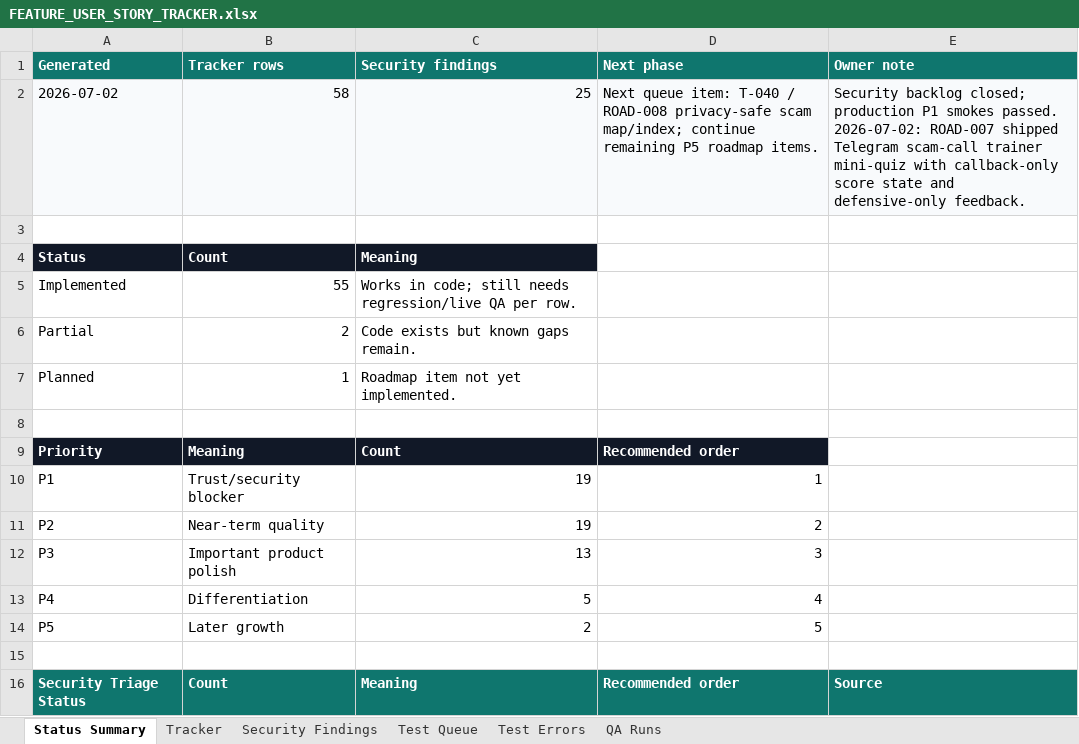
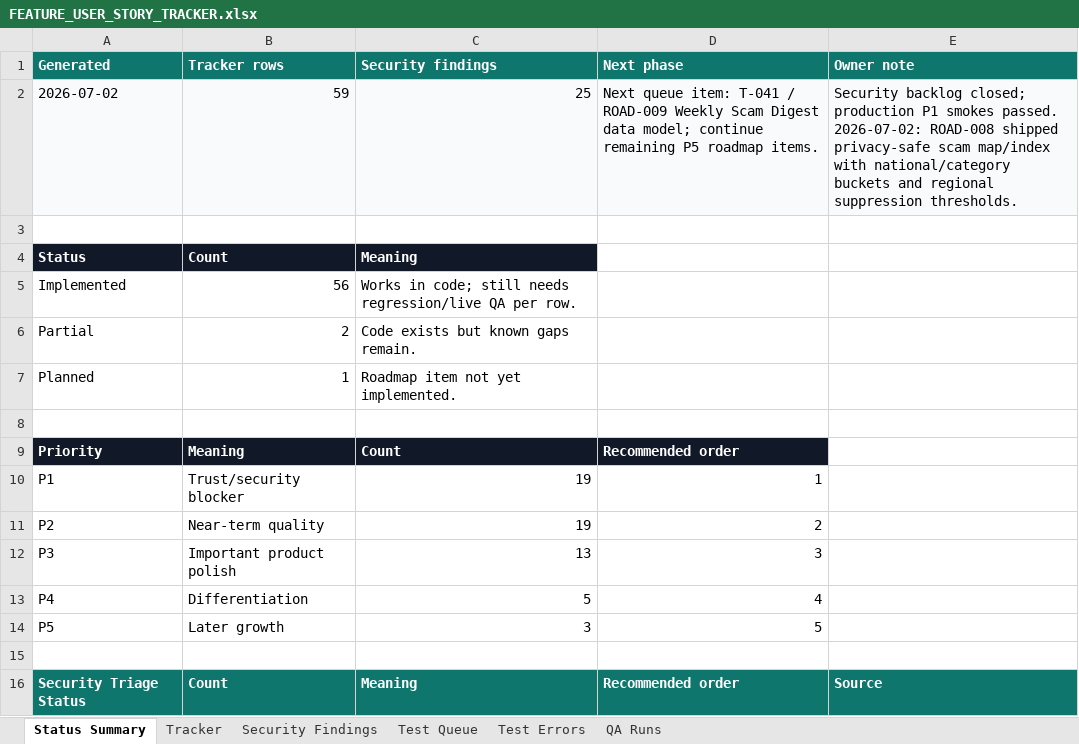
Before and after one commit to Web-pixel-creator/Scam-guard-Main, an Excel workbook: ai_docs/FEATURE_USER_STORY_TRACKER.xlsx, sheet Status Summary, drawn as a sheet; only a part is shown; values as stored, in another font and other column widths than the file's, no borders; the diff names each change by its address in the sheet, - before the commit and + after, or states it on an @@ line.

Commit message:
feat(web): add privacy-safe scam map index

```diff
--- a/ai_docs/FEATURE_USER_STORY_TRACKER.xlsx (sheet Status Summary)
+++ b/ai_docs/FEATURE_USER_STORY_TRACKER.xlsx (sheet Status Summary)
-B2 (Tracker rows): 58
+B2 (Tracker rows): 59
-D2 (Next phase): …queue item: T-040 / ROAD-008 privacy-safe scam map/index; continue remaining…
+D2 (Next phase): …queue item: T-041 / ROAD-009 Weekly Scam Digest data model; continue remaining…
-E2 (Owner note): …passed. 2026-07-02: ROAD-007 shipped Telegram scam-call trainer mini-quiz with callback-only score state and defensive-only feedback.
+E2 (Owner note): …passed. 2026-07-02: ROAD-008 shipped privacy-safe scam map/index with national/category buckets and regional suppression thresholds.
-B5 (Tracker rows): 55
+B5 (Tracker rows): 56
-C14 (Security findings): 2
+C14 (Security findings): 3
```
Also changed, not shown: sheet Tracker, sheet Test Queue, sheet QA Runs, 10 other files.
